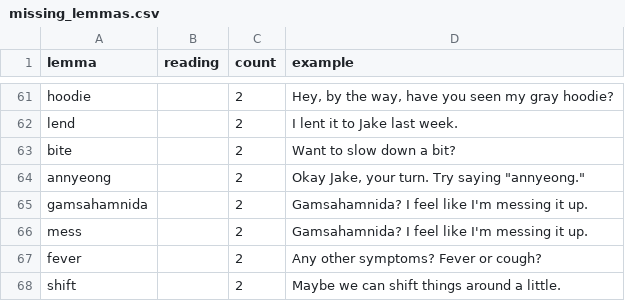
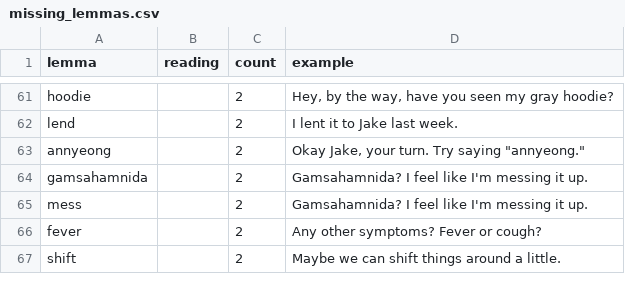
Before and after one commit to talkverselab/talkverse-english, a CSV file: data/review/write/missing_lemmas.csv, drawn as a sheet; only a part is shown, gaps mark what is left out; the diff names each change by its address in the sheet, - before the commit and + after, or states it on an @@ line.

```diff
--- a/data/review/write/missing_lemmas.csv
+++ b/data/review/write/missing_lemmas.csv
-row 63: bite |  | 2 | Want to slow down a bit?
```
Also changed, not shown: 6 other files.
